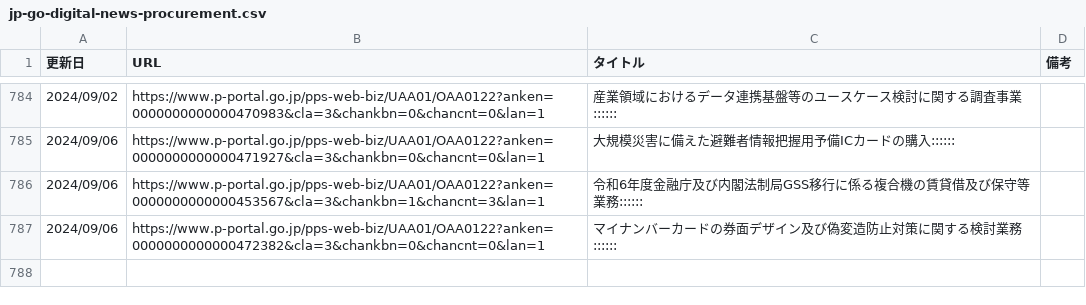
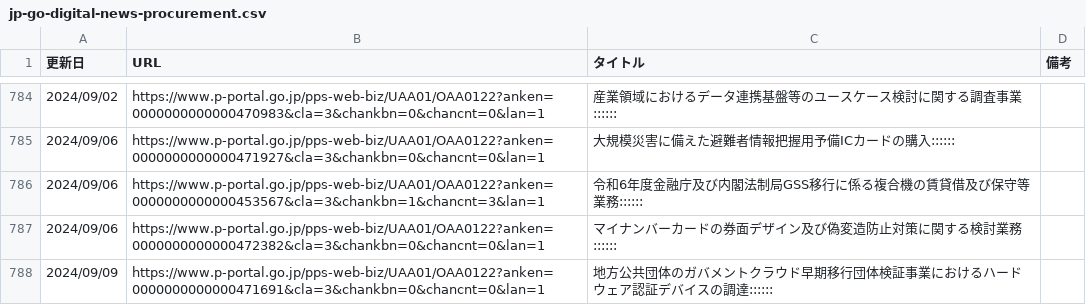
Before and after one commit to c-3lab/jp-go-digital-news, a CSV file: jp-go-digital-news-procurement.csv, drawn as a sheet; only a part is shown, gaps mark what is left out; the diff names each change by its address in the sheet, - before the commit and + after, or states it on an @@ line.

```diff
--- a/jp-go-digital-news-procurement.csv
+++ b/jp-go-digital-news-procurement.csv
+row 788: 2024/09/09 | https://www.p-portal.go.jp/pps-web-biz/UAA01/OAA0122?anken=0000000000000471691&cla=3&chankbn=0&chancnt=0&lan=1 | 地方公共団体のガバメントクラウド早期移行団体検証事業におけるハードウェア認証デバイスの調達::::::
```
Also changed, not shown: jp-go-digital-news-news.csv.
